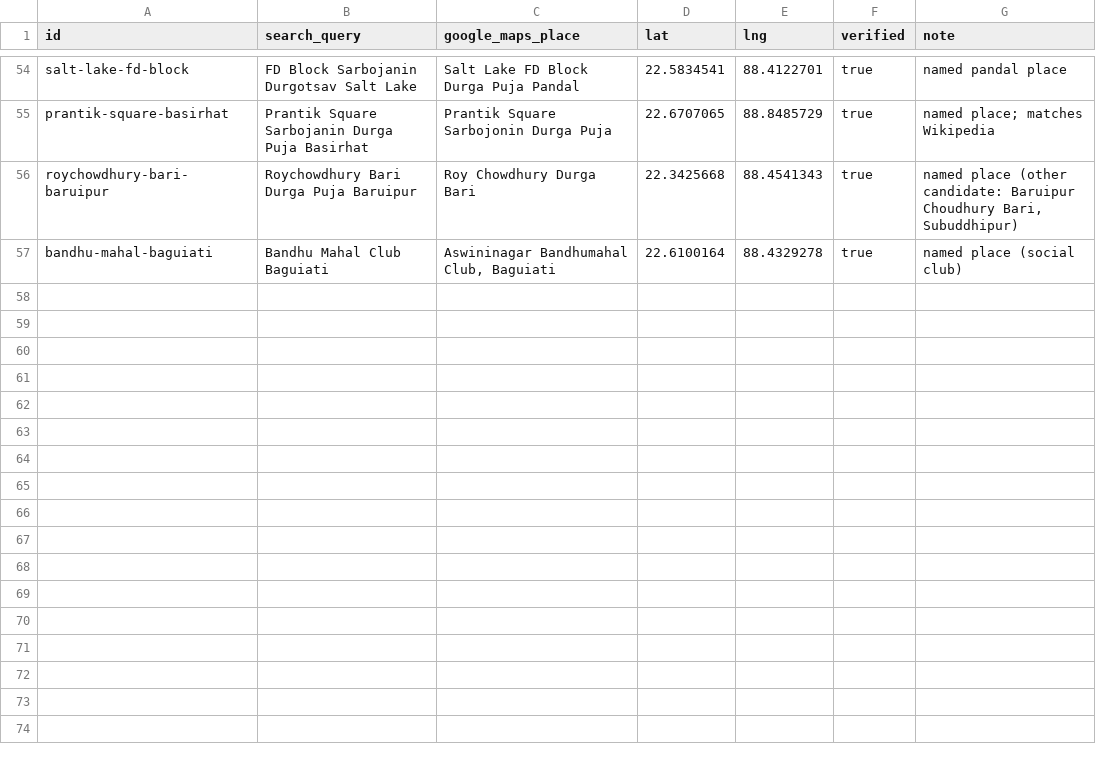
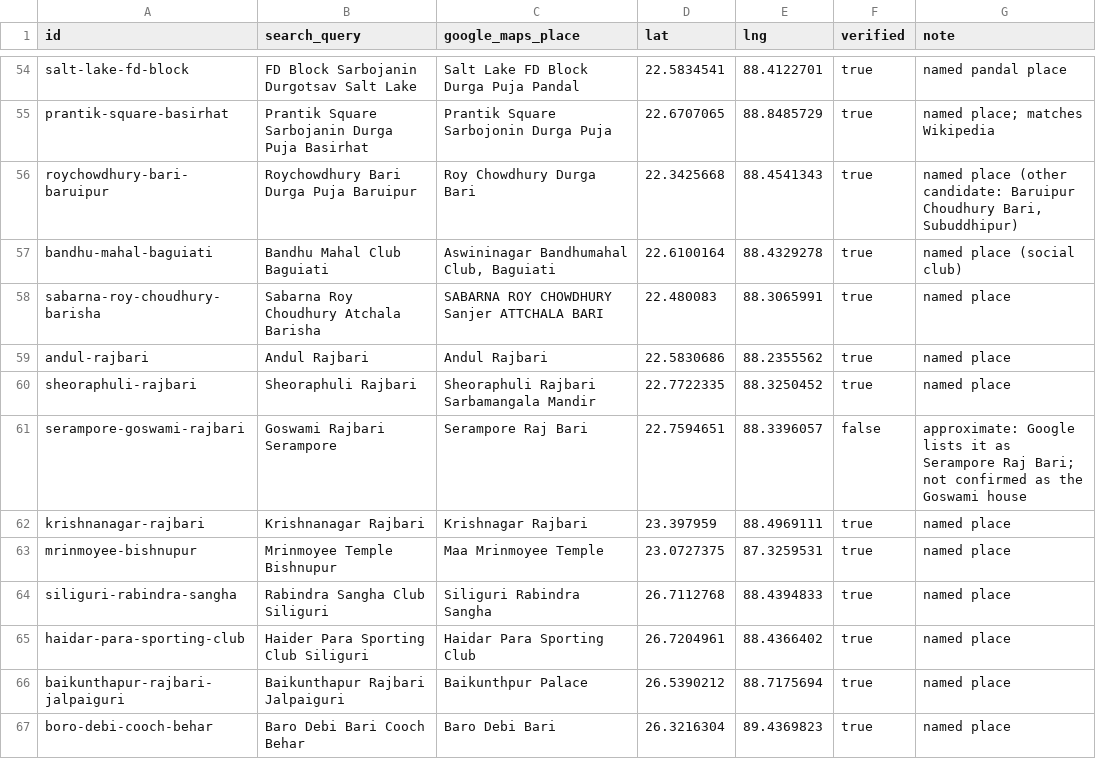
Before and after one commit to anynomous001/jay-maa-durga, a TSV file: docs/pandal-lookup-log.tsv, drawn as a sheet; only a part is shown, gaps mark what is left out.

```diff
--- a/docs/pandal-lookup-log.tsv
+++ b/docs/pandal-lookup-log.tsv
@@ -57 +57,11 @@ roychowdhury-bari-baruipur	Roychowdhury Bari Durga Puja Baruipur	Roy Chowdhury D
 bandhu-mahal-baguiati	Bandhu Mahal Club Baguiati	Aswininagar Bandhumahal Club, Baguiati	22.6100164	88.4329278	true	named place (social club)
+sabarna-roy-choudhury-barisha	Sabarna Roy Choudhury Atchala Barisha	SABARNA ROY CHOWDHURY Sanjer ATTCHALA BARI	22.480083	88.3065991	true	named place
+andul-rajbari	Andul Rajbari	Andul Rajbari	22.5830686	88.2355562	true	named place
+sheoraphuli-rajbari	Sheoraphuli Rajbari	Sheoraphuli Rajbari Sarbamangala Mandir	22.7722335	88.3250452	true	named place
+serampore-goswami-rajbari	Goswami Rajbari Serampore	Serampore Raj Bari	22.7594651	88.3396057	false	approximate: Google lists it as Serampore Raj Bari; not confirmed as the Goswami house
+krishnanagar-rajbari	Krishnanagar Rajbari	Krishnagar Rajbari	23.397959	88.4969111	true	named place
+mrinmoyee-bishnupur	Mrinmoyee Temple Bishnupur	Maa Mrinmoyee Temple	23.0727375	87.3259531	true	named place
+siliguri-rabindra-sangha	Rabindra Sangha Club Siliguri	Siliguri Rabindra Sangha	26.7112768	88.4394833	true	named place
+haidar-para-sporting-club	Haider Para Sporting Club Siliguri	Haidar Para Sporting Club	26.7204961	88.4366402	true	named place
+baikunthapur-rajbari-jalpaiguri	Baikunthapur Rajbari Jalpaiguri	Baikunthpur Palace	26.5390212	88.7175694	true	named place
+boro-debi-cooch-behar	Baro Debi Bari Cooch Behar	Baro Debi Bari	26.3216304	89.4369823	true	named place
```
Also changed, not shown: 6 other files.
